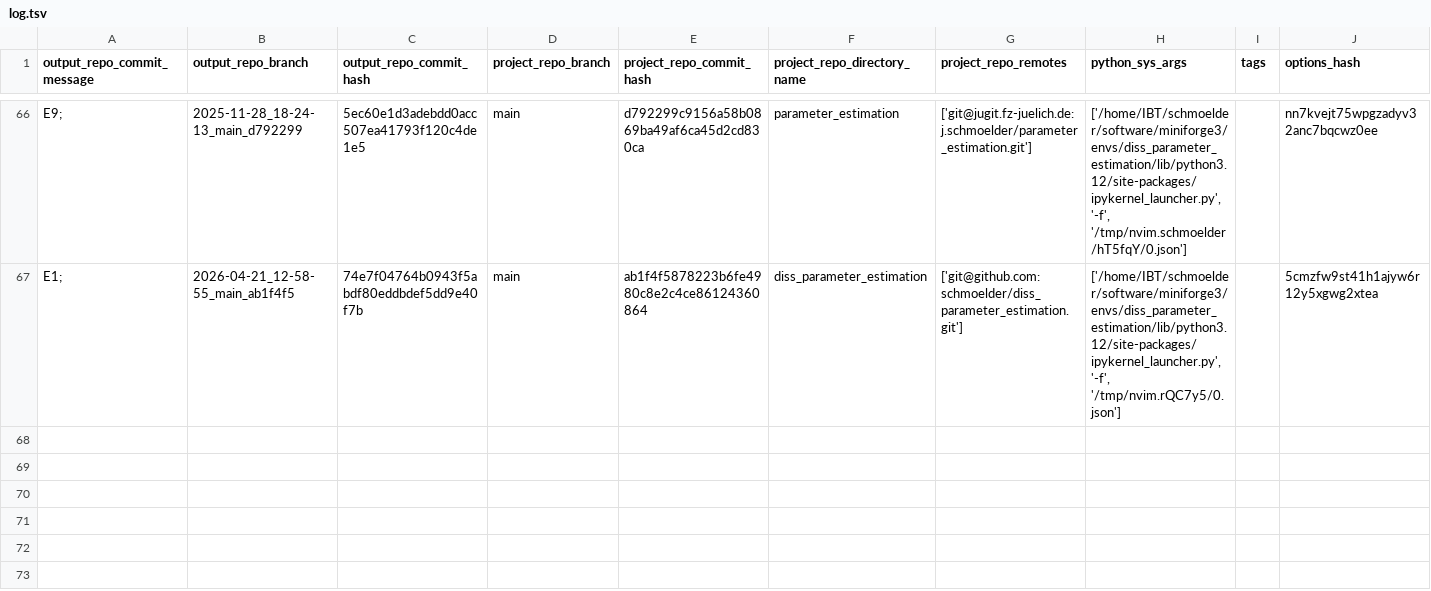
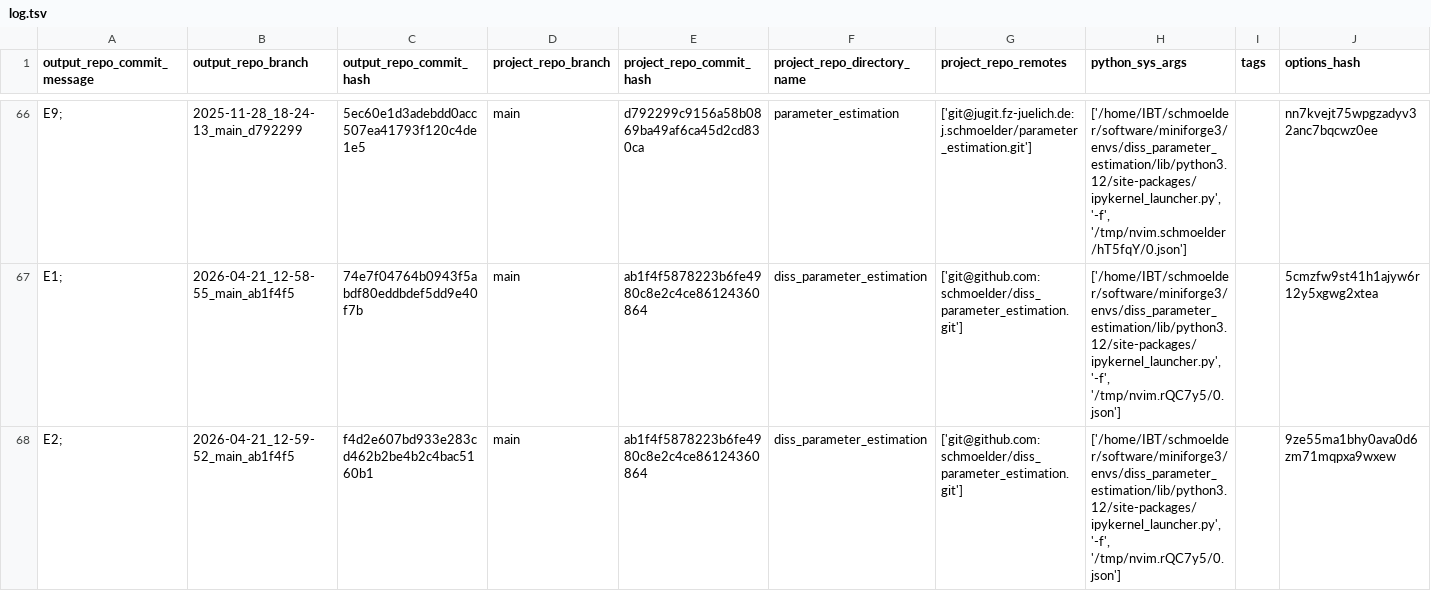
Before and after one commit to schmoelder/diss_parameter_estimation_output, a TSV file: log.tsv, drawn as a sheet; only a part is shown, gaps mark what is left out; the diff names each change by its address in the sheet, - before the commit and + after, or states it on an @@ line.

Commit message:
log for 'E2; ' of branch '2026-04-21_12-59-52_main_ab1f4f5'

```diff
--- a/log.tsv
+++ b/log.tsv
+row 68: E2; | 2026-04-21_12-59-52_main_ab1f4f5 | f4d2e607bd933e283cd462b2be4b2c4bac5160b1 | main | ab1f4f5878223b6fe4980c8e2c4ce86124360864 | diss_parameter_estimation | ['git@github.com:schmoelder/diss_parameter_estimation.git'] | ['/home/IBT/schmoelder/software/miniforge3/envs/diss_parameter_estimation/lib/python3.12/site-packages/ipykernel_launcher.py', '-f', '/tmp/nvim.rQC7y5/0.json'] |  | 9ze55ma1bhy0ava0d6zm71mqpxa9wxew
```
Also changed, not shown: 7 other files.
